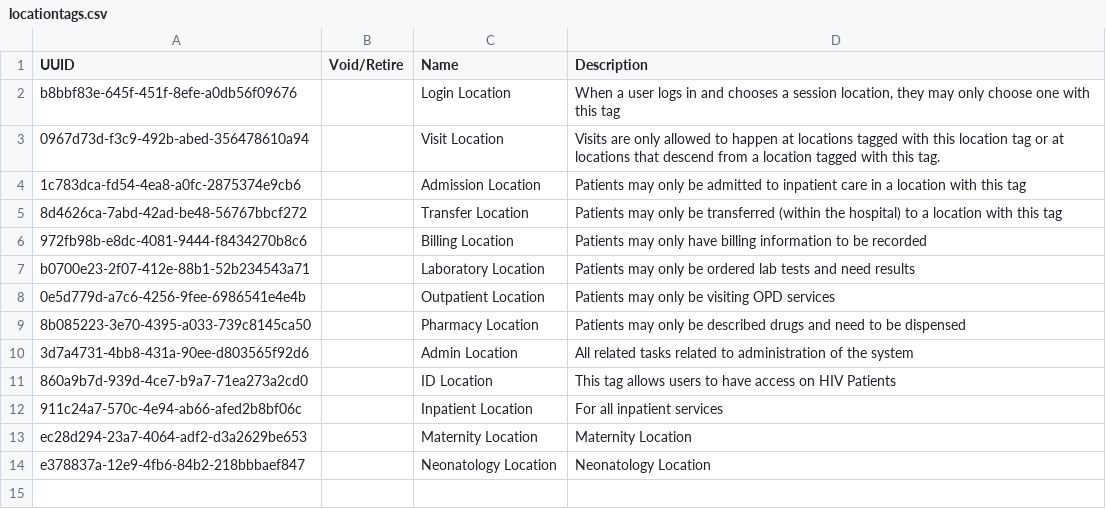
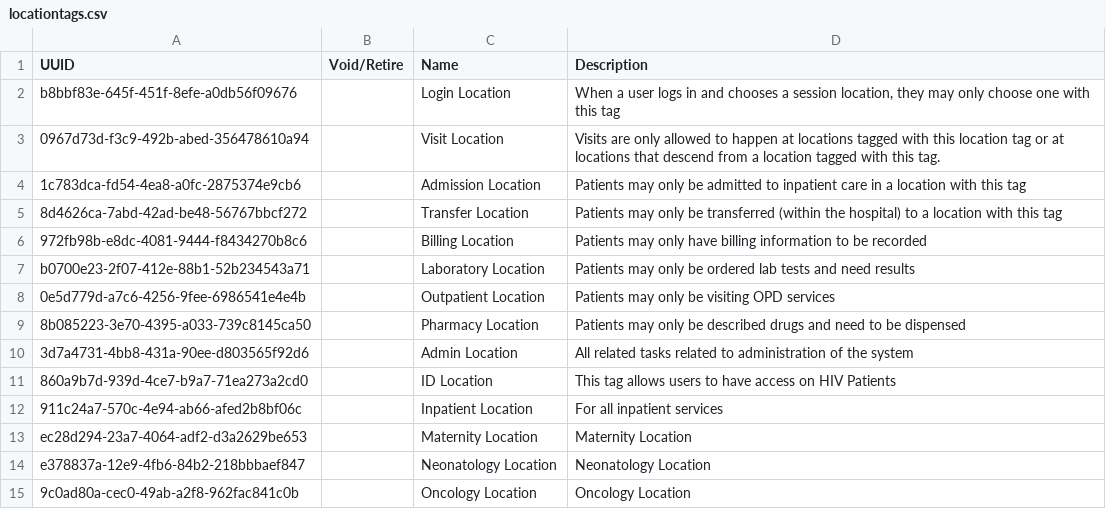
Before and after one commit to PIH/openmrs-distro-rwandaemr, a CSV file: rwandaemr-content/backend_configuration/locationtags/locationtags.csv, drawn as a sheet.

Commit message:
RWA-1087 - Share Butaro production's edits to shared content with all sites (#54)

```diff
--- a/rwandaemr-content/backend_configuration/locationtags/locationtags.csv
+++ b/rwandaemr-content/backend_configuration/locationtags/locationtags.csv
@@ -14 +14,2 @@ ec28d294-23a7-4064-adf2-d3a2629be653,,Maternity Location,Maternity Location
 e378837a-12e9-4fb6-84b2-218bbbaef847,,Neonatology Location,Neonatology Location
+9c0ad80a-cec0-49ab-a2f8-962fac841c0b,,Oncology Location,Oncology Location
```
Also changed, not shown: 14 other files.
